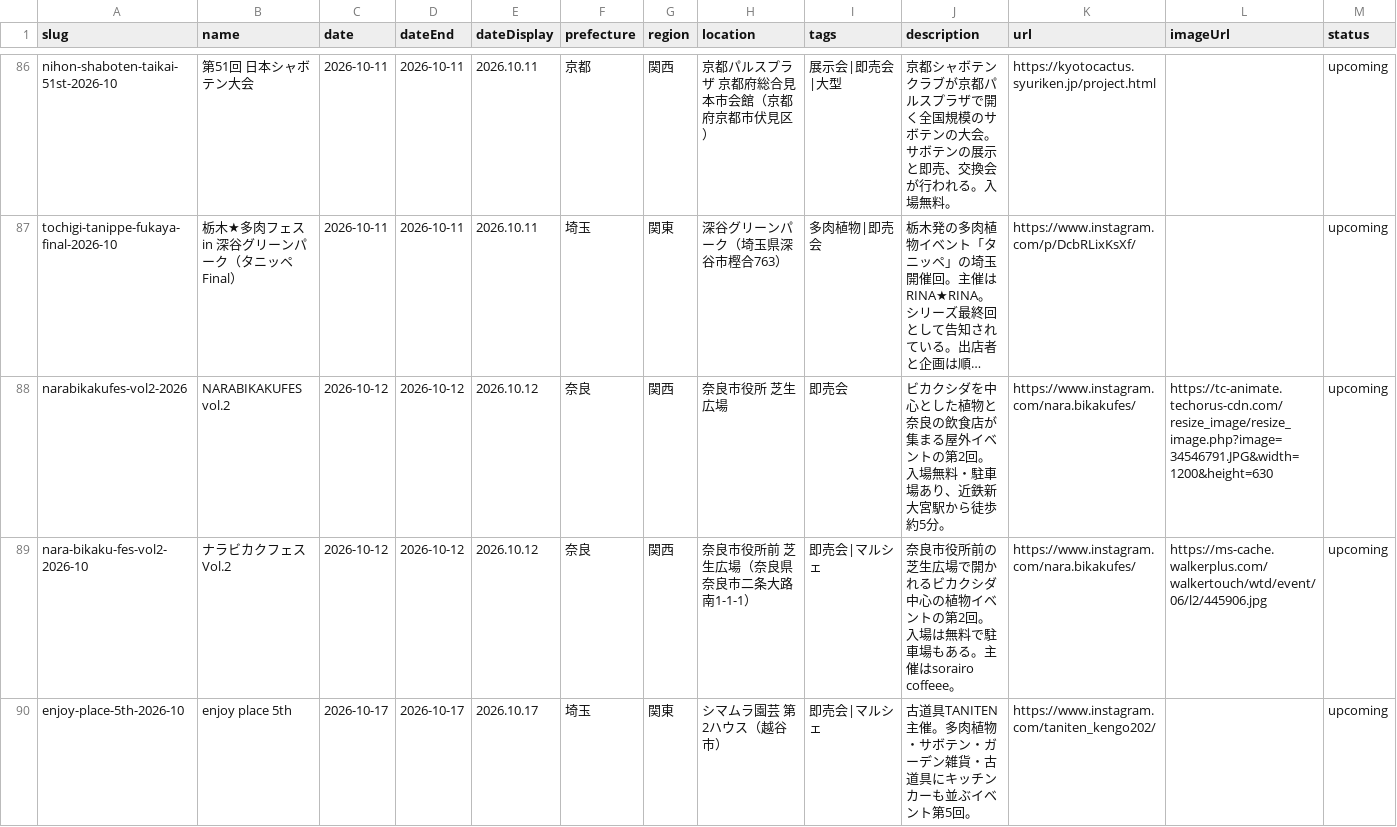
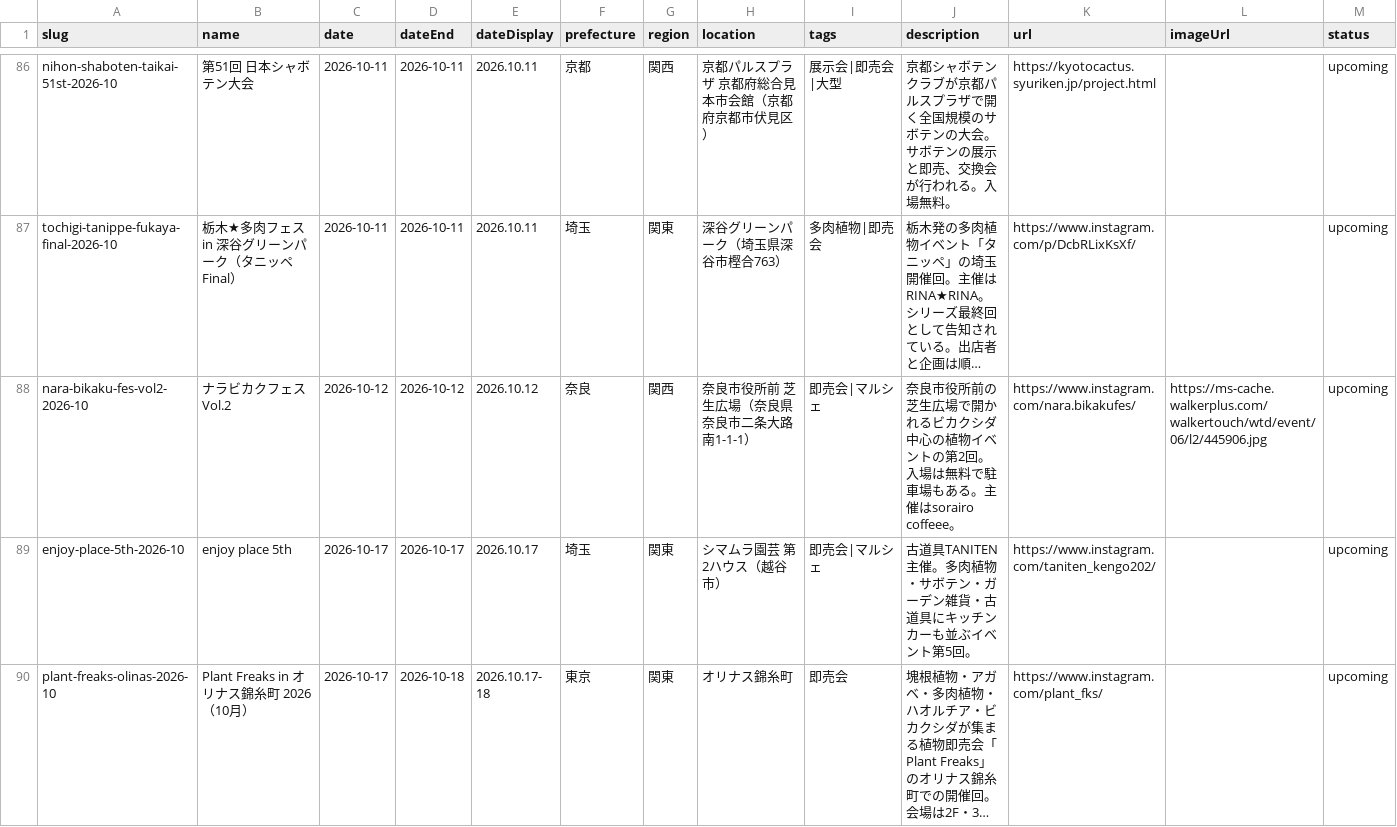
Before and after one commit to mezack0520/agave-navi, a CSV file: events.csv, drawn as a sheet; only a part is shown, gaps mark what is left out; the shorter side is filled out with more unchanged rows; long unchanged cells end in …; the diff names each change by its address in the sheet, - before the commit and + after, or states it on an @@ line.

Commit message:
feat(events): 取りこぼし4件を掲載、見送り4件を記録、奈良の二重登録を解消
掲載(new-events.json):
- サボテン・多肉植物展(島根サボテン多肉の会) 10/10-12 しまね花の郷
- 俺の！プランツ・コレクション！！ 9/19-21 しまね花の郷
- TANIKU collection(タニコレ) 9/20 ガーデニングショップマイン(札幌)
- 大辻屋さん 出張販売会 9/20 園芸屋たなか(尼崎)

見送り(rejected-events.json / 全て policy):
- AQUA FESTA vol.2 / まちかど芸術祭 / メダカフェス関東 Vol.5
- ビカクシダ板付けワークショップ(オザキフラワーパーク)

データ修正:
- narabikakufes-vol2-2026 を削除(nara-bikaku-fes-vol2-2026-10 と同一回)

恒久化:
- audit.py: duplicate_event_same_source(info) を追加
- listing-policy.json: workshopOnly の節を追加
- docs/task-playbook.md: §3 に3項目

```diff
--- a/events.csv
+++ b/events.csv
-row 88: narabikakufes-vol2-2026 | NARABIKAKUFES vol.2 | 2026-10-12 | 2026-10-12 | 2026.10.12 | 奈良 | 関西 | 奈良市役所 芝生広場 | 即売会 | ビカクシダを中心とした植物と奈良の飲食店が集まる屋外イベントの第2回。入場無料・駐車場あり、近鉄新大宮駅から徒歩約5分。 | https://www.instagram.com/nara.bikakufes/ | https://tc-animate.techorus-cdn.com/resize_image/resize_image.php?image=34546791.JPG&width=1200&height=630 | upcoming
```
Also changed, not shown: 59 other files.
